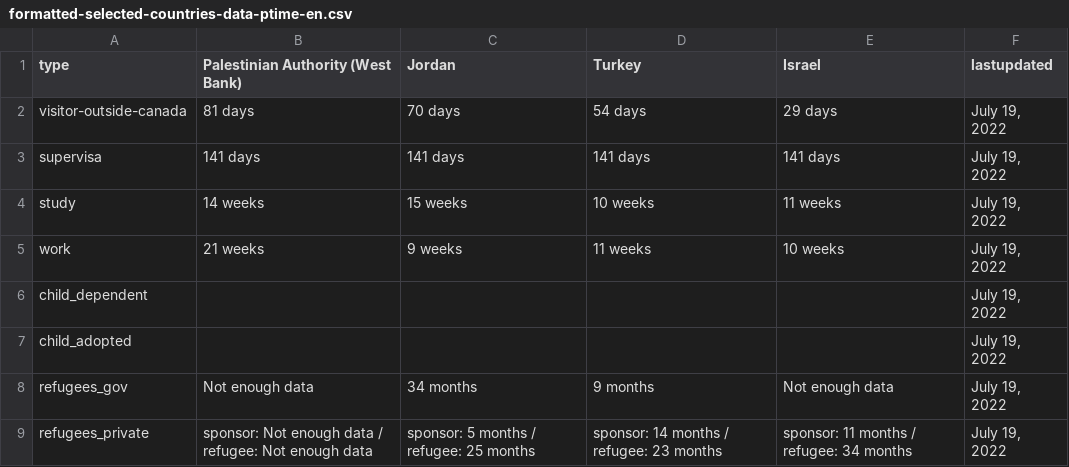
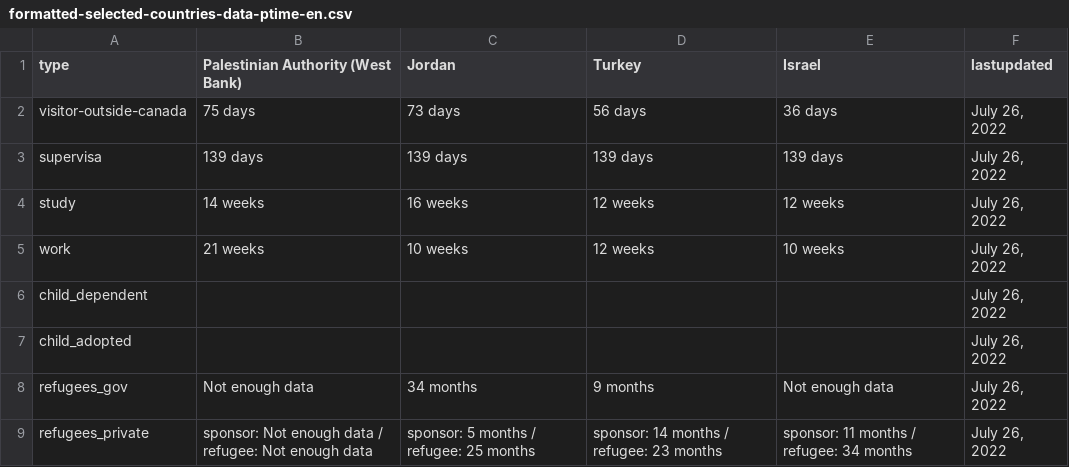
Before and after one commit to suhaibmujahid/cic-processing-times, a CSV file: formatted-selected-countries-data-ptime-en.csv, drawn as a sheet.

Commit message:
Flat: latest data (2022-07-29T00:24:22.873Z) {   "date": "2022-07-29T00:24:22.873Z",   "files": [     {       "name": "data-ptime-en.csv",       "deltaBytes": -156,       "source": "https://www.canada.ca/content/dam/ircc/documents/json/data-ptime-en.json"     },     {       "name": "data-ptime-en.json",       "deltaBytes": -156,       "source": "https://www.canada.ca/content/dam/ircc/documents/json/data-ptime-en.json"     },     {       "name": "formatted-data-ptime-en.csv",       "deltaBytes": 68,       "source": "https://www.canada.ca/content/dam/ircc/documents/json/data-ptime-en.json"     },     {       "name": "formatted-selected-countries-data-ptime-en.csv",       "deltaBytes": 1,       "source": "https://www.canada.ca/content/dam/ircc/documents/json/data-ptime-en.json"     },     {       "name": "data-ptime-non-country-en.csv",       "deltaBytes": -20,       "source": "https://www.canada.ca/content/dam/ircc/documents/json/data-ptime-non-country-en.json"     },     {       "name": "data-ptime-non-country-en.json",       "deltaBytes": -19,       "source": "https://www.canada.ca/content/dam/ircc/documents/json/data-ptime-non-country-en.json"     }   ] }

```diff
--- a/formatted-selected-countries-data-ptime-en.csv
+++ b/formatted-selected-countries-data-ptime-en.csv
@@ -1,9 +1,9 @@
 type,Palestinian Authority (West Bank),Jordan,Turkey,Israel,lastupdated
-visitor-outside-canada,81 days,70 days,54 days,29 days,"July 19, 2022"
-supervisa,141 days,141 days,141 days,141 days,"July 19, 2022"
-study,14 weeks,15 weeks,10 weeks,11 weeks,"July 19, 2022"
-work,21 weeks,9 weeks,11 weeks,10 weeks,"July 19, 2022"
-child_dependent,,,,,"July 19, 2022"
-child_adopted,,,,,"July 19, 2022"
-refugees_gov,Not enough data,34 months,9 months,Not enough data,"July 19, 2022"
-refugees_private,sponsor: Not enough data / refugee: Not enough data,sponsor: 5 months / refugee: 25 months,sponsor: 14 months / refugee: 23 months,sponsor: 11 months / refugee: 34 months,"July 19, 2022"
+visitor-outside-canada,75 days,73 days,56 days,36 days,"July 26, 2022"
+supervisa,139 days,139 days,139 days,139 days,"July 26, 2022"
+study,14 weeks,16 weeks,12 weeks,12 weeks,"July 26, 2022"
+work,21 weeks,10 weeks,12 weeks,10 weeks,"July 26, 2022"
+child_dependent,,,,,"July 26, 2022"
+child_adopted,,,,,"July 26, 2022"
+refugees_gov,Not enough data,34 months,9 months,Not enough data,"July 26, 2022"
+refugees_private,sponsor: Not enough data / refugee: Not enough data,sponsor: 5 months / refugee: 25 months,sponsor: 14 months / refugee: 23 months,sponsor: 11 months / refugee: 34 months,"July 26, 2022"
```
Also changed, not shown: data-ptime-en.csv, data-ptime-non-country-en.csv, 3 other files.
